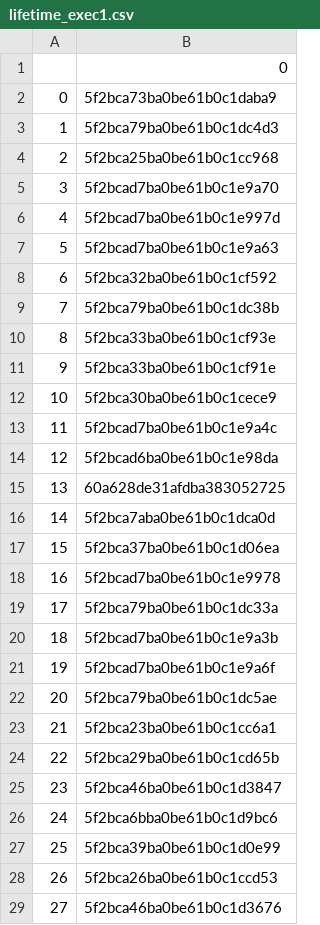
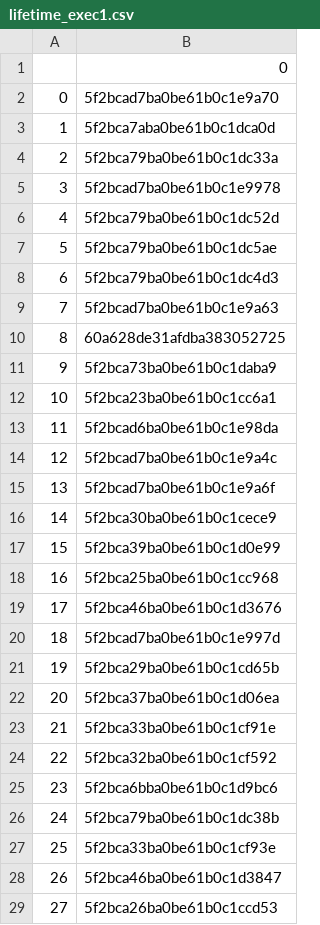
Before and after one commit to rajbirgitrepo/capmain, a CSV file: lifetime_exec1.csv, drawn as a sheet; only a part is shown; the diff covers the shown part only.

```diff
--- a/lifetime_exec1.csv
+++ b/lifetime_exec1.csv
@@ -1,29 +1,29 @@
 ,0
-0,5f2bca73ba0be61b0c1daba9
-1,5f2bca79ba0be61b0c1dc4d3
-2,5f2bca25ba0be61b0c1cc968
-3,5f2bcad7ba0be61b0c1e9a70
-4,5f2bcad7ba0be61b0c1e997d
-5,5f2bcad7ba0be61b0c1e9a63
-6,5f2bca32ba0be61b0c1cf592
-7,5f2bca79ba0be61b0c1dc38b
-8,5f2bca33ba0be61b0c1cf93e
-9,5f2bca33ba0be61b0c1cf91e
-10,5f2bca30ba0be61b0c1cece9
-11,5f2bcad7ba0be61b0c1e9a4c
-12,5f2bcad6ba0be61b0c1e98da
-13,60a628de31afdba383052725
-14,5f2bca7aba0be61b0c1dca0d
-15,5f2bca37ba0be61b0c1d06ea
-16,5f2bcad7ba0be61b0c1e9978
-17,5f2bca79ba0be61b0c1dc33a
-18,5f2bcad7ba0be61b0c1e9a3b
-19,5f2bcad7ba0be61b0c1e9a6f
-20,5f2bca79ba0be61b0c1dc5ae
-21,5f2bca23ba0be61b0c1cc6a1
-22,5f2bca29ba0be61b0c1cd65b
-23,5f2bca46ba0be61b0c1d3847
-24,5f2bca6bba0be61b0c1d9bc6
-25,5f2bca39ba0be61b0c1d0e99
-26,5f2bca26ba0be61b0c1ccd53
-27,5f2bca46ba0be61b0c1d3676
+0,5f2bcad7ba0be61b0c1e9a70
+1,5f2bca7aba0be61b0c1dca0d
+2,5f2bca79ba0be61b0c1dc33a
+3,5f2bcad7ba0be61b0c1e9978
+4,5f2bca79ba0be61b0c1dc52d
+5,5f2bca79ba0be61b0c1dc5ae
+6,5f2bca79ba0be61b0c1dc4d3
+7,5f2bcad7ba0be61b0c1e9a63
+8,60a628de31afdba383052725
+9,5f2bca73ba0be61b0c1daba9
+10,5f2bca23ba0be61b0c1cc6a1
+11,5f2bcad6ba0be61b0c1e98da
+12,5f2bcad7ba0be61b0c1e9a4c
+13,5f2bcad7ba0be61b0c1e9a6f
+14,5f2bca30ba0be61b0c1cece9
+15,5f2bca39ba0be61b0c1d0e99
+16,5f2bca25ba0be61b0c1cc968
+17,5f2bca46ba0be61b0c1d3676
+18,5f2bcad7ba0be61b0c1e997d
+19,5f2bca29ba0be61b0c1cd65b
+20,5f2bca37ba0be61b0c1d06ea
+21,5f2bca33ba0be61b0c1cf91e
+22,5f2bca32ba0be61b0c1cf592
+23,5f2bca6bba0be61b0c1d9bc6
+24,5f2bca79ba0be61b0c1dc38b
+25,5f2bca33ba0be61b0c1cf93e
+26,5f2bca46ba0be61b0c1d3847
+27,5f2bca26ba0be61b0c1ccd53
```
Also changed, not shown: 1 edited cell elsewhere in this file, revenaue.csv, school.csv, 1 other file.
